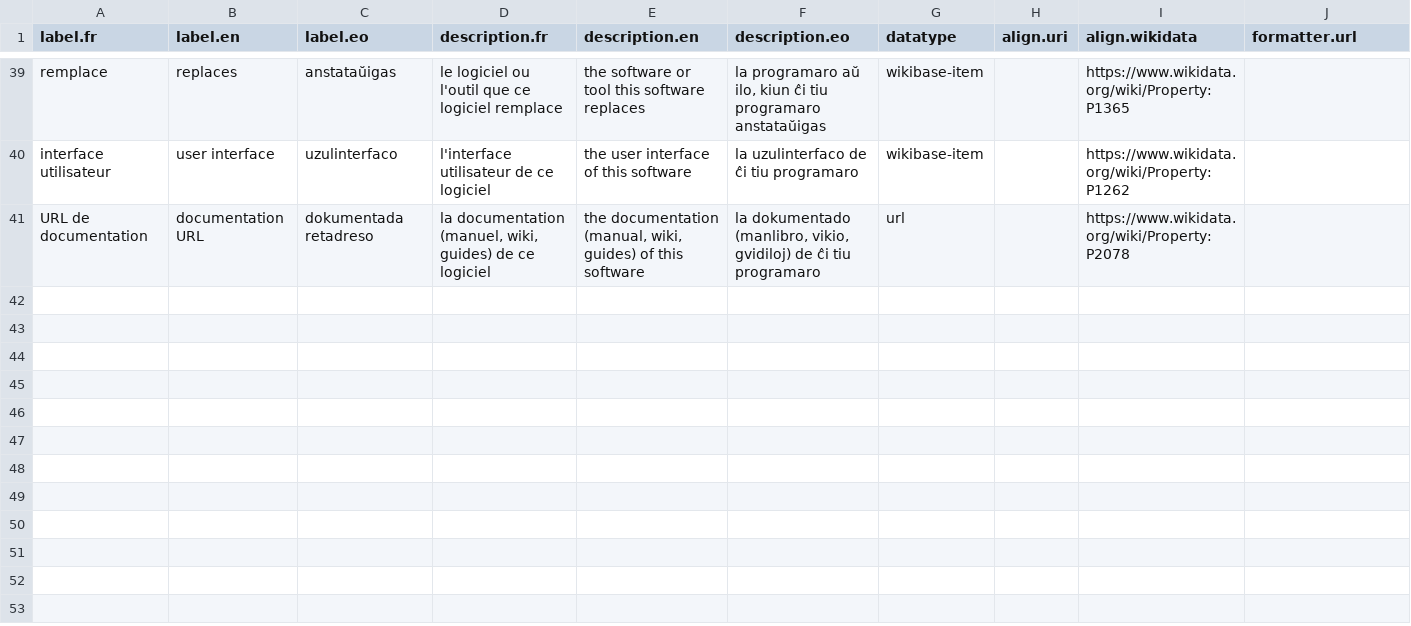
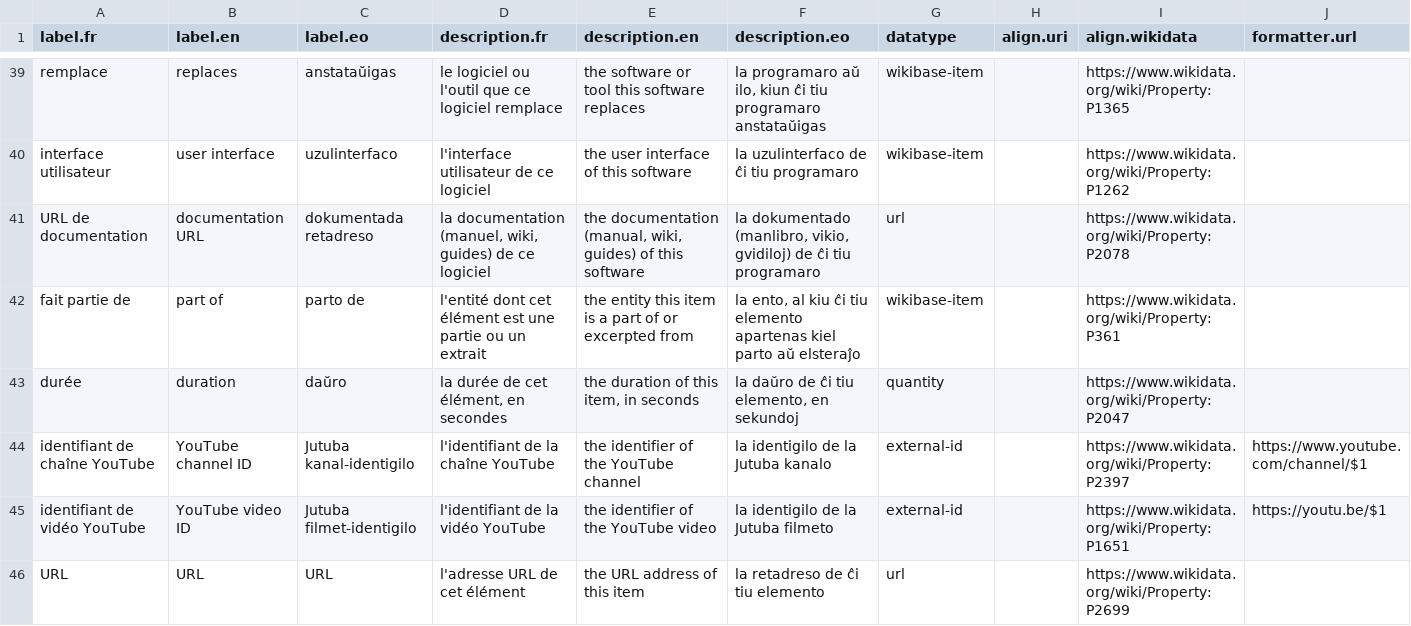
Before and after one commit to Ron-RONZZ-org/ronzz-wikibase, a CSV file: extensions/EmbeddableContent/manifests/properties.csv, drawn as a sheet; only a part is shown, gaps mark what is left out.

Commit message:
feat: source-class parent/child vocabulary + quantity datatype + config keys
Adds youtubeChannel, youtubeVideo, webpage, bookExcerpt classes and the
part-of/duration/YouTube-ID/URL properties (P361/P2047/P2397/P1651/P2699
aligned, all verified live against Wikidata). Duration uses the quantity
datatype (seconds); both manifest readers whitelist it. Config map gains
sourceParents, sourceProperties, sourceParentProperty, and deploy-injected
youtubeApiKey + youtubeSearchCacheTtl (default 0 = cache off).

```diff
--- a/extensions/EmbeddableContent/manifests/properties.csv
+++ b/extensions/EmbeddableContent/manifests/properties.csv
@@ -41 +41,6 @@ label.fr,label.en,label.eo,description.fr,description.en,description.eo,datatype
 "URL de documentation","documentation URL","dokumentada retadreso","la documentation (manuel, wiki, guides) de ce logiciel","the documentation (manual, wiki, guides) of this software","la dokumentado (manlibro, vikio, gvidiloj) de ĉi tiu programaro",url,,https://www.wikidata.org/wiki/Property:P2078,
+"fait partie de","part of","parto de","l'entité dont cet élément est une partie ou un extrait","the entity this item is a part of or excerpted from","la ento, al kiu ĉi tiu elemento apartenas kiel parto aŭ elsteraĵo",wikibase-item,,https://www.wikidata.org/wiki/Property:P361,
+"durée","duration","daŭro","la durée de cet élément, en secondes","the duration of this item, in seconds","la daŭro de ĉi tiu elemento, en sekundoj",quantity,,https://www.wikidata.org/wiki/Property:P2047,
+"identifiant de chaîne YouTube","YouTube channel ID","Jutuba kanal-identigilo","l'identifiant de la chaîne YouTube","the identifier of the YouTube channel","la identigilo de la Jutuba kanalo",external-id,,https://www.wikidata.org/wiki/Property:P2397,https://www.youtube.com/channel/$1
+"identifiant de vidéo YouTube","YouTube video ID","Jutuba filmet-identigilo","l'identifiant de la vidéo YouTube","the identifier of the YouTube video","la identigilo de la Jutuba filmeto",external-id,,https://www.wikidata.org/wiki/Property:P1651,https://youtu.be/$1
+"URL","URL","URL","l'adresse URL de cet élément","the URL address of this item","la retadreso de ĉi tiu elemento",url,,https://www.wikidata.org/wiki/Property:P2699,
```
Also changed, not shown: extensions/EmbeddableContent/manifests/classes.csv, 4 other files.
